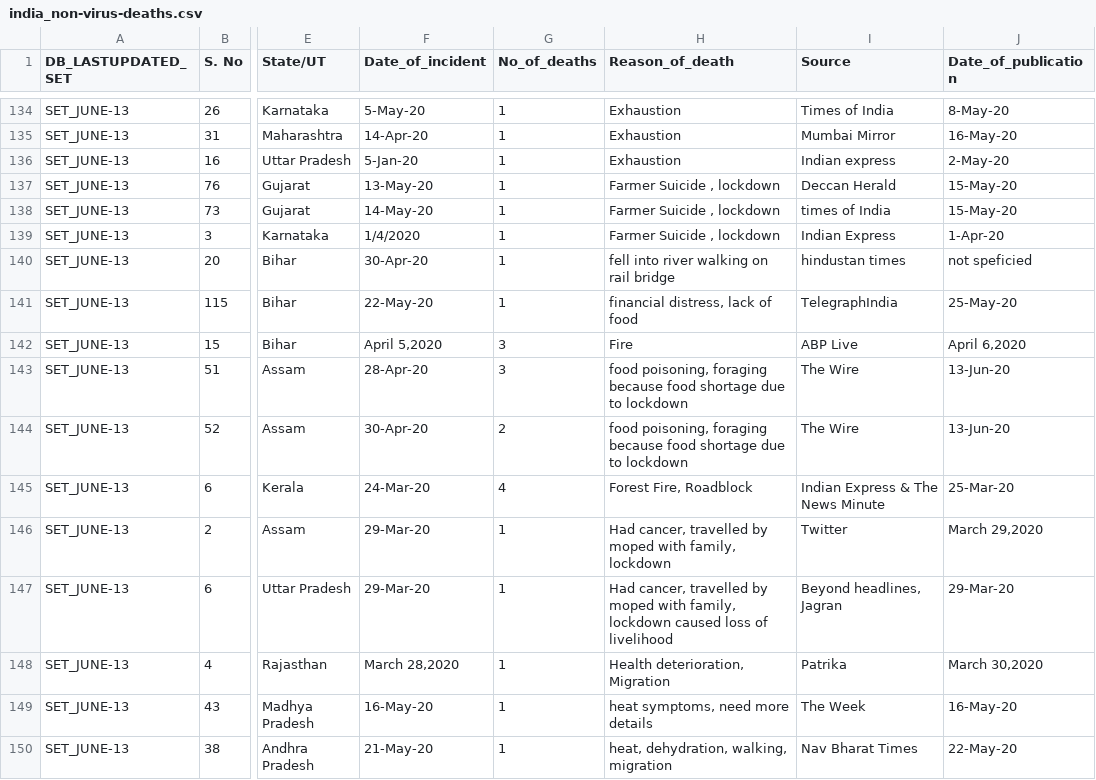
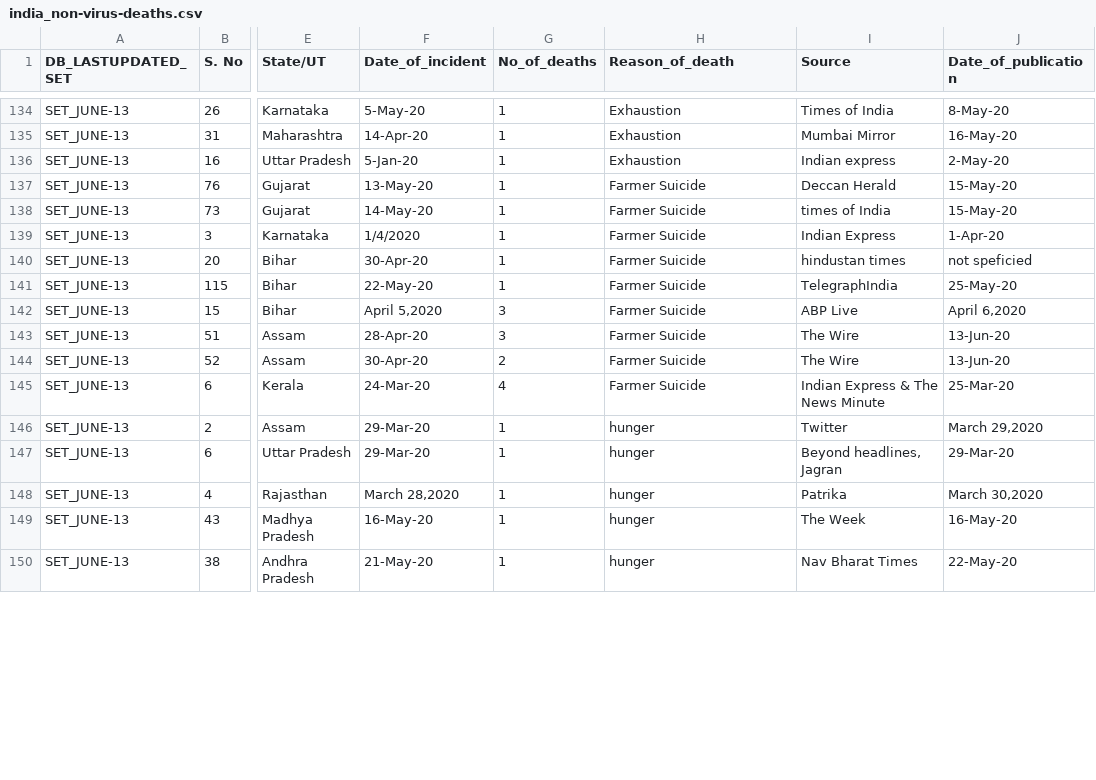
Before and after one commit to theonlyanish/FIT3179-Assig2, a CSV file: data/india_non-virus-deaths.csv, drawn as a sheet; only a part is shown, gaps mark what is left out; the diff covers the shown part only; the diff names each change by its address in the sheet, - before the commit and + after, or states it on an @@ line.

```diff
--- a/data/india_non-virus-deaths.csv
+++ b/data/india_non-virus-deaths.csv
-H137:H139 (Reason_of_death): Farmer Suicide , lockdown
+H137:H139 (Reason_of_death): Farmer Suicide
-H140 (Reason_of_death): fell into river walking on rail bridge
+H140 (Reason_of_death): Farmer Suicide
-H141 (Reason_of_death): financial distress, lack of food
+H141 (Reason_of_death): Farmer Suicide
-H142 (Reason_of_death): Fire
+H142 (Reason_of_death): Farmer Suicide
-H143:H144 (Reason_of_death): food poisoning, foraging because food shortage due to lockdown
+H143:H144 (Reason_of_death): Farmer Suicide
-H145 (Reason_of_death): Forest Fire, Roadblock
+H145 (Reason_of_death): Farmer Suicide
-H146 (Reason_of_death): Had cancer, travelled by moped with family, lockdown
+H146 (Reason_of_death): hunger
-H147 (Reason_of_death): Had cancer, travelled by moped with family, lockdown caused loss of livelihood
+H147 (Reason_of_death): hunger
-H148 (Reason_of_death): Health deterioration, Migration
+H148 (Reason_of_death): hunger
-H149 (Reason_of_death): heat symptoms, need more details
+H149 (Reason_of_death): hunger
-H150 (Reason_of_death): heat, dehydration, walking, migration
+H150 (Reason_of_death): hunger
```
Also changed, not shown: 82 edited cells elsewhere in this file, 1 other file.
